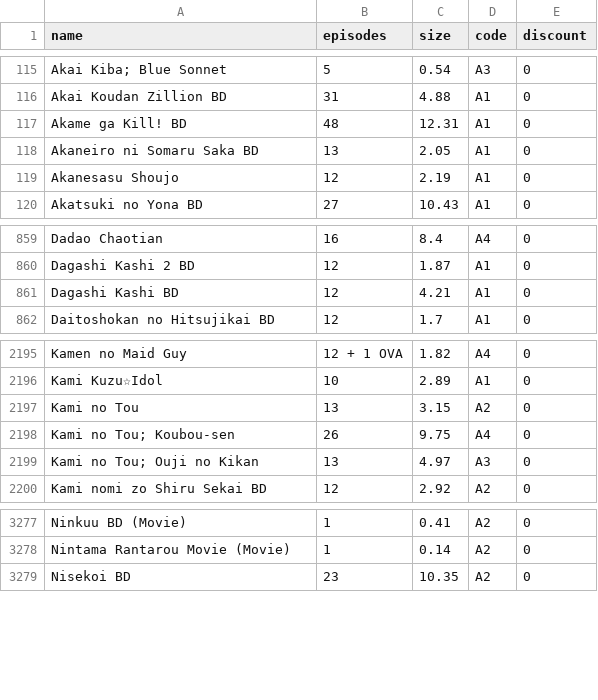
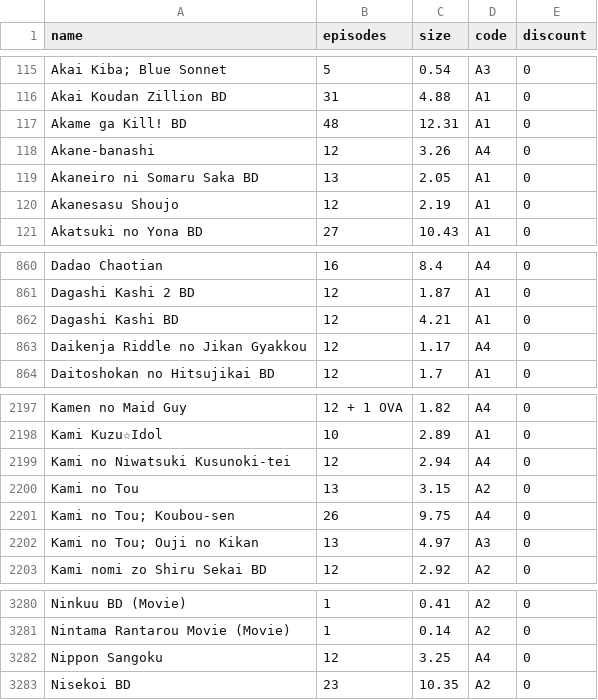
Before and after one commit to Tofan02/anime_store, a CSV file: data/anime-21062026.csv (was data/anime-20062026.csv), drawn as a sheet; only a part is shown, gaps mark what is left out; the diff names each change by its address in the sheet, - before the commit and + after, or states it on an @@ line.

Commit message:
Update Anime Baru

```diff
--- a/data/anime-20062026.csv
+++ b/data/anime-21062026.csv
+row 118: Akane-banashi | 12 | 3.26 | A4 | 0
+row 863: Daikenja Riddle no Jikan Gyakkou | 12 | 1.17 | A4 | 0
+row 2199: Kami no Niwatsuki Kusunoki-tei | 12 | 2.94 | A4 | 0
+row 3282: Nippon Sangoku | 12 | 3.25 | A4 | 0
```
Also changed, not shown: 1 other file.
